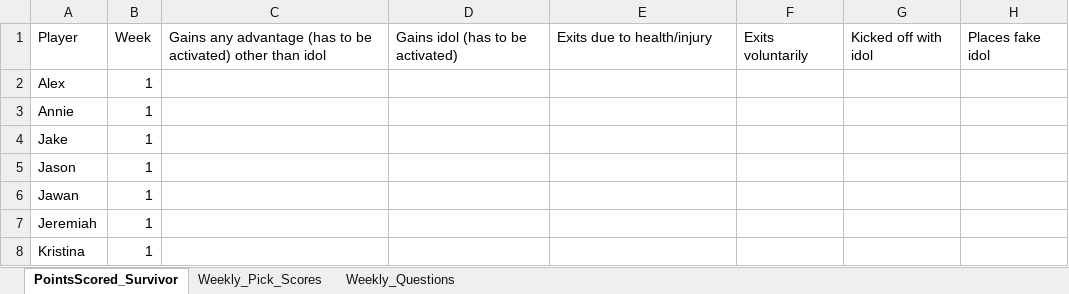
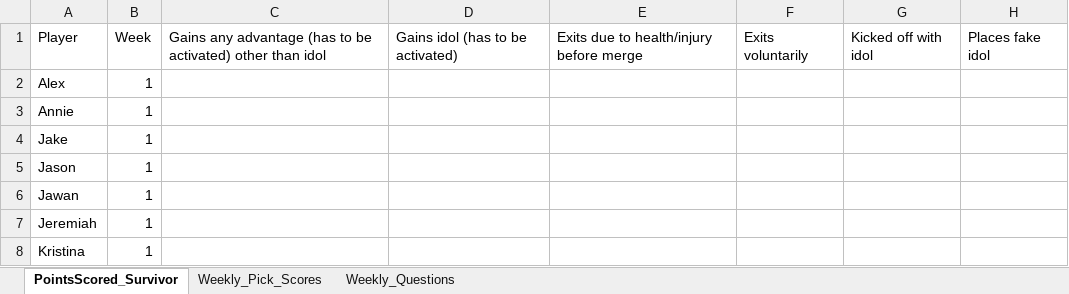
Before and after one commit to ischultz503/Survivor, an Excel workbook: data/PointsScored_Survivor_49.xlsx, sheet PointsScored_Survivor, drawn as a sheet; only a part is shown; values as stored, in another font and other column widths than the file's, no borders; the diff names each change by its address in the sheet, - before the commit and + after, or states it on an @@ line.

Commit message:
fixed injury scoring

```diff
--- a/data/PointsScored_Survivor_49.xlsx (sheet PointsScored_Survivor)
+++ b/data/PointsScored_Survivor_49.xlsx (sheet PointsScored_Survivor)
-E1: Exits due to health/injury
+E1: Exits due to health/injury before merge
```
